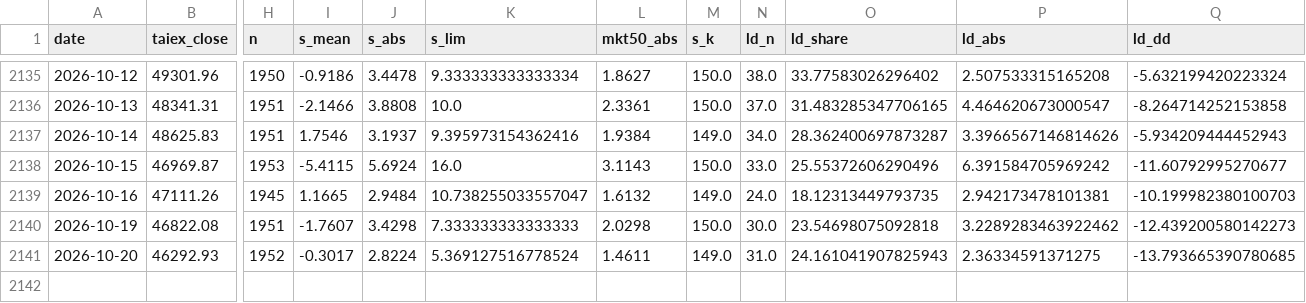
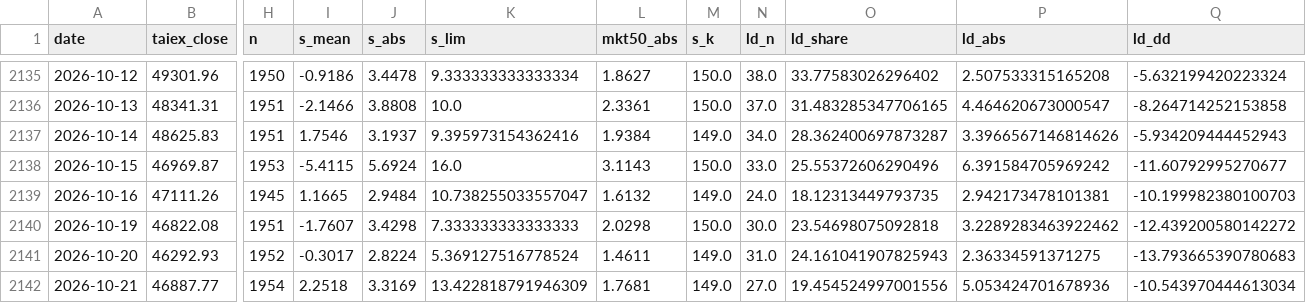
Before and after one commit to kidd0368/kidd0368.github.io, a CSV file: taiwan_vol/data/metrics.csv, drawn as a sheet; only a part is shown, gaps mark what is left out; rows hold the shown columns only; the diff names each change by its address in the sheet, - before the commit and + after, or states it on an @@ line.

```diff
--- a/taiwan_vol/data/metrics.csv
+++ b/taiwan_vol/data/metrics.csv
-Q2140 (ld_dd): -12.439200580142273
+Q2140 (ld_dd): -12.439200580142272
-Q2141 (ld_dd): -13.793665390780685
+Q2141 (ld_dd): -13.793665390780683
+row 2142: 2026-10-21 | 46887.77 | 1954 | 2.2518 | 3.3169 | 13.422818791946309 | 1.7681 | 149.0 | 27.0 | 19.454524997001556 | 5.053424701678936 | -10.543970444613034
```
Also changed, not shown: taiwan_vol/data/state_caps.csv, taiwan_vol/data/state_meta.csv, 3 other files.
